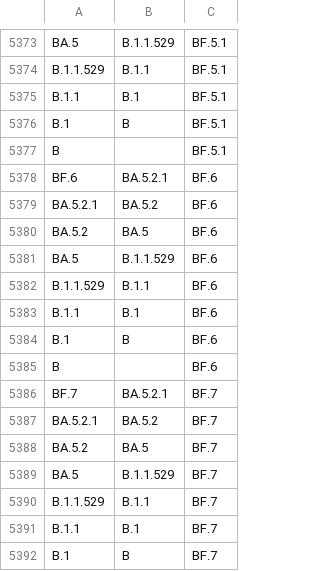
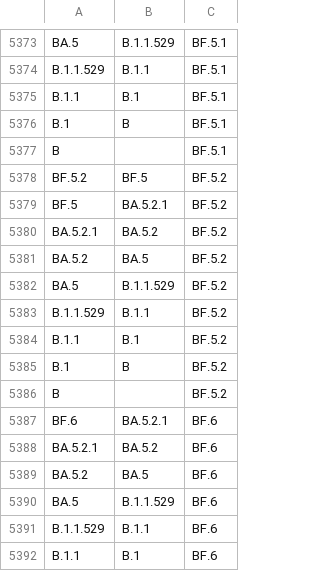
Before and after one commit to phac-nml/SARS-CoV-2-resources, a CSV file: lineage-hierarchy.csv, drawn as a sheet; only a part is shown, gaps mark what is left out; the shorter side is filled out with more unchanged rows; the diff names each change by its address in the sheet, - before the commit and + after, or states it on an @@ line.

Commit message:
updating hierarchy files

```diff
--- a/lineage-hierarchy.csv
+++ b/lineage-hierarchy.csv
+row 5378: BF.5.2 | BF.5 | BF.5.2
+row 5379: BF.5 | BA.5.2.1 | BF.5.2
+row 5380: BA.5.2.1 | BA.5.2 | BF.5.2
+row 5381: BA.5.2 | BA.5 | BF.5.2
+row 5382: BA.5 | B.1.1.529 | BF.5.2
+row 5383: B.1.1.529 | B.1.1 | BF.5.2
+row 5384: B.1.1 | B.1 | BF.5.2
+row 5385: B.1 | B | BF.5.2
+row 5386: B |  | BF.5.2
```
Also changed, not shown: 1 other file.
